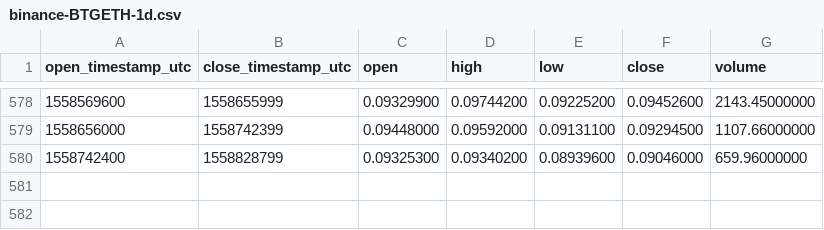
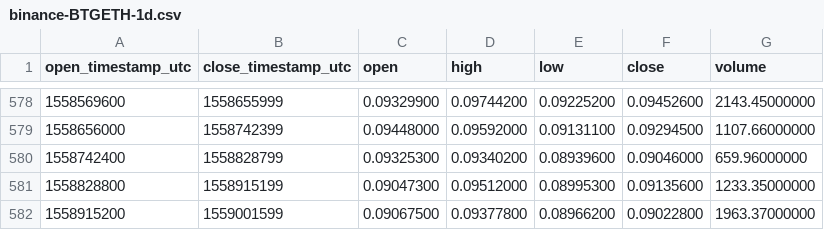
Before and after one commit to cryptobigbro/binance-BTGETH, a CSV file: binance-BTGETH-1d.csv, drawn as a sheet; only a part is shown, gaps mark what is left out.

Commit message:
Update OHLCV data.

```diff
--- a/binance-BTGETH-1d.csv
+++ b/binance-BTGETH-1d.csv
@@ -580 +580,3 @@ open_timestamp_utc,close_timestamp_utc,open,high,low,close,volume
 1558742400,1558828799,0.09325300,0.09340200,0.08939600,0.09046000,659.96000000
+1558828800,1558915199,0.09047300,0.09512000,0.08995300,0.09135600,1233.35000000
+1558915200,1559001599,0.09067500,0.09377800,0.08966200,0.09022800,1963.37000000
```
Also changed, not shown: 1 other file.
